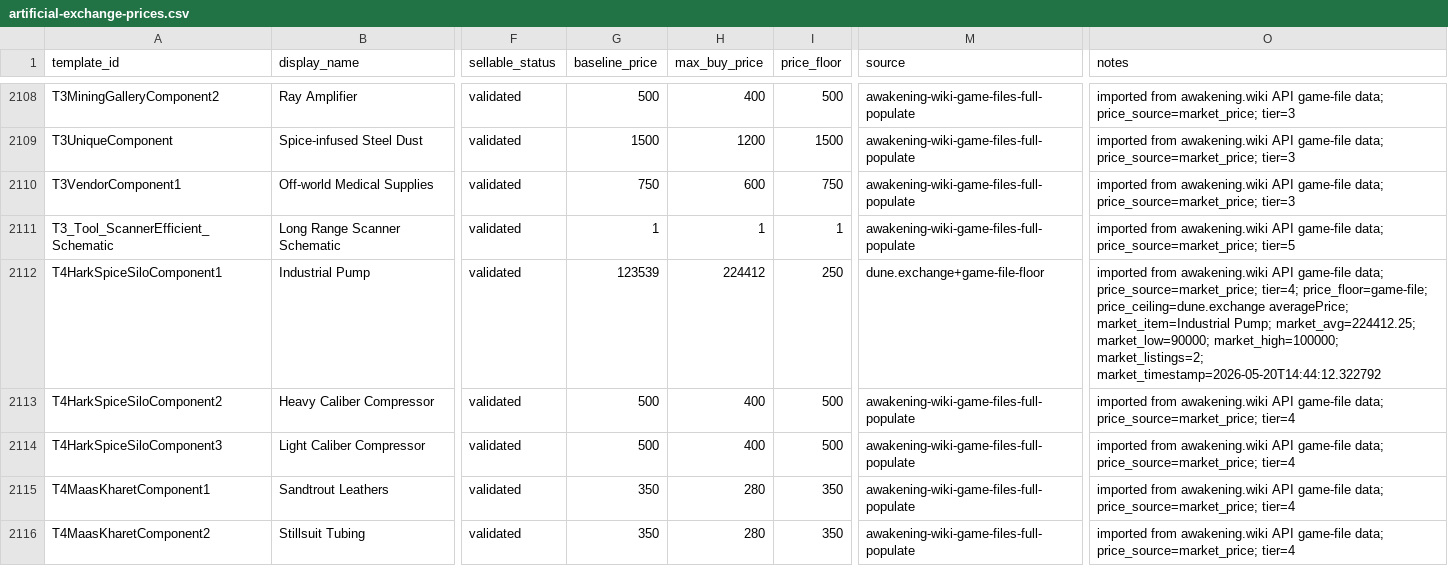
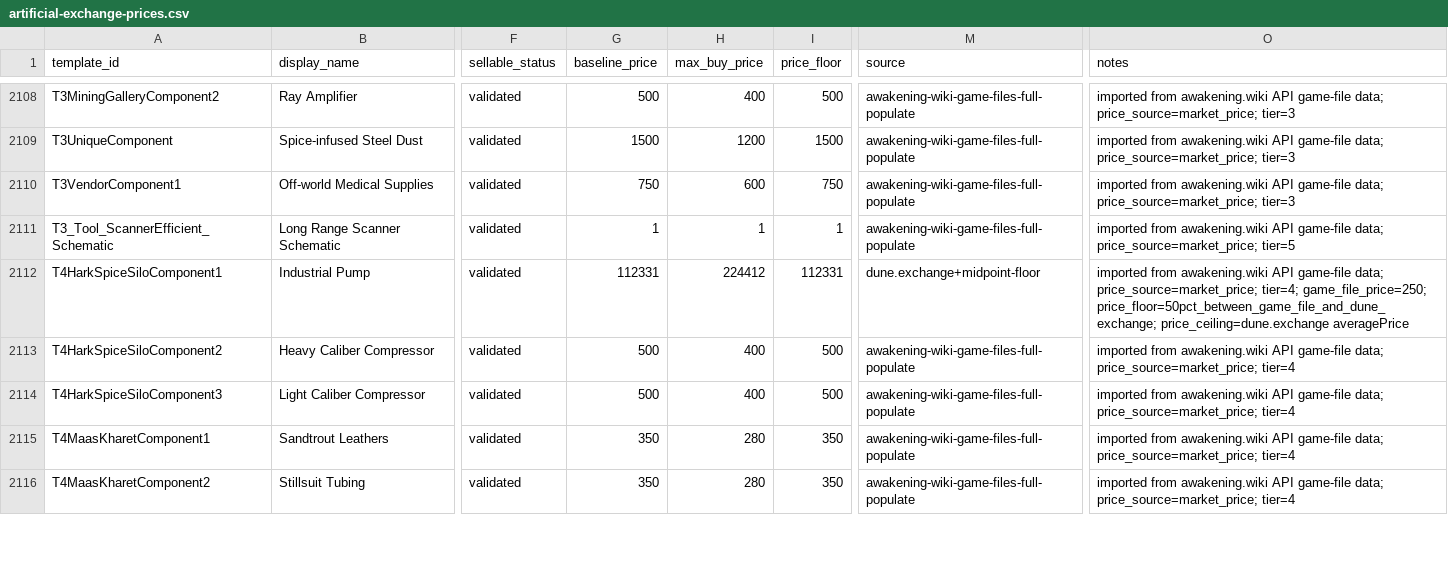
Before and after one commit to snapetech/DuneAwakeningSelfHost, a CSV file: config/artificial-exchange-prices.csv, drawn as a sheet; only a part is shown, gaps mark what is left out; the diff covers the shown part only; the diff names each change by its address in the sheet, - before the commit and + after, or states it on an @@ line.

Commit message:
Add recustomization knob and stricter exchange seeding

```diff
--- a/config/artificial-exchange-prices.csv
+++ b/config/artificial-exchange-prices.csv
-G2112 (baseline_price): 123539
+G2112 (baseline_price): 112331
-I2112 (price_floor): 250
+I2112 (price_floor): 112331
-M2112 (source): dune.exchange+game-file-floor
+M2112 (source): dune.exchange+midpoint-floor
-O2112 (notes): …price_source=market_price; tier=4; price_floor=game-file; price_ceiling=dune.exchange averagePrice; market_item=Industrial Pump; market_avg=224412.25; market_low=90000; market_high=100000; market_listings=2; market_timestamp=2026-05-20T14:44:12.322792
+O2112 (notes): …price_source=market_price; tier=4; game_file_price=250; price_floor=50pct_between_game_file_and_dune_exchange; price_ceiling=dune.exchange averagePrice
```
Also changed, not shown: 24 edited cells elsewhere in this file, 12 other files.
